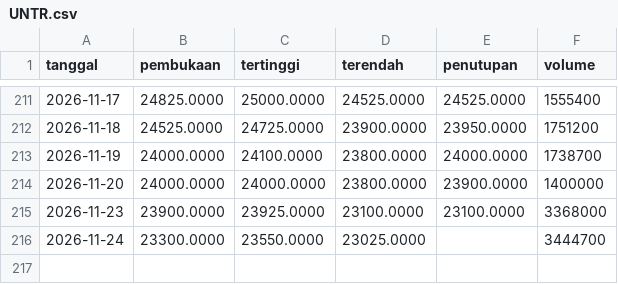
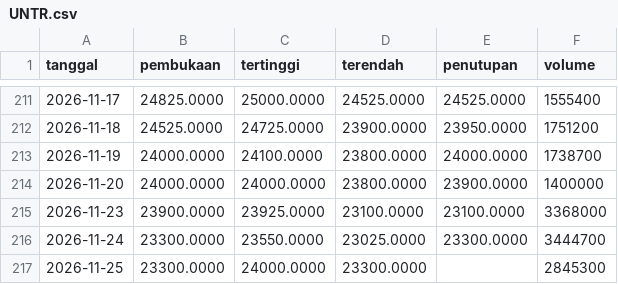
Before and after one commit to Reverseflash45/sentimen-emiten, a CSV file: data/harga/UNTR.csv, drawn as a sheet; only a part is shown, gaps mark what is left out.

```diff
--- a/data/harga/UNTR.csv
+++ b/data/harga/UNTR.csv
@@ -215,2 +215,3 @@ tanggal,pembukaan,tertinggi,terendah,penutupan,volume
 2026-11-23,23900.0000,23925.0000,23100.0000,23100.0000,3368000
-2026-11-24,23300.0000,23550.0000,23025.0000,,3444700
+2026-11-24,23300.0000,23550.0000,23025.0000,23300.0000,3444700
+2026-11-25,23300.0000,24000.0000,23300.0000,,2845300
```
Also changed, not shown: data/harga/BBCA.csv, data/harga/BBRI.csv, 43 other files.
